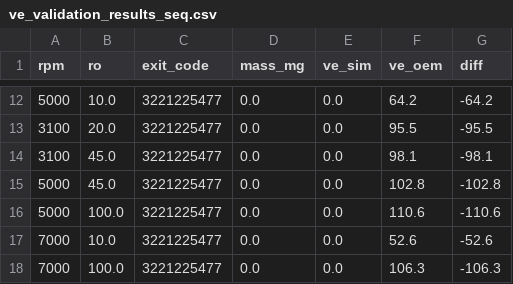
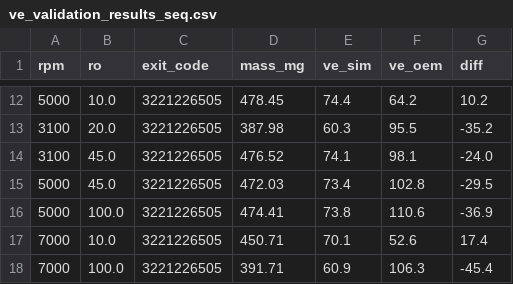
Before and after one commit to mushitaro/OpenWAM, a CSV file: CSL_Simulator/backend/output/ve_validation_results_seq.csv, drawn as a sheet; only a part is shown, gaps mark what is left out; the diff covers the shown part only.

```diff
--- a/CSL_Simulator/backend/output/ve_validation_results_seq.csv
+++ b/CSL_Simulator/backend/output/ve_validation_results_seq.csv
@@ -12,7 +12,7 @@ rpm,ro,exit_code,mass_mg,ve_sim,ve_oem,diff
-5000,10.0,3221225477,0.0,0.0,64.2,-64.2
-3100,20.0,3221225477,0.0,0.0,95.5,-95.5
-3100,45.0,3221225477,0.0,0.0,98.1,-98.1
-5000,45.0,3221225477,0.0,0.0,102.8,-102.8
-5000,100.0,3221225477,0.0,0.0,110.6,-110.6
-7000,10.0,3221225477,0.0,0.0,52.6,-52.6
-7000,100.0,3221225477,0.0,0.0,106.3,-106.3
+5000,10.0,3221226505,478.45,74.4,64.2,10.2
+3100,20.0,3221226505,387.98,60.3,95.5,-35.2
+3100,45.0,3221226505,476.52,74.1,98.1,-24.0
+5000,45.0,3221226505,472.03,73.4,102.8,-29.5
+5000,100.0,3221226505,474.41,73.8,110.6,-36.9
+7000,10.0,3221226505,450.71,70.1,52.6,17.4
+7000,100.0,3221226505,391.71,60.9,106.3,-45.4
```
Also changed, not shown: 40 edited cells elsewhere in this file, 9 other files.
